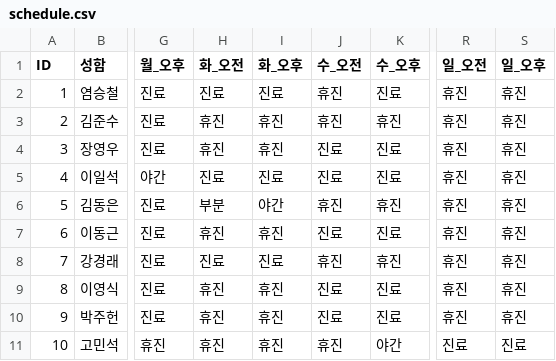
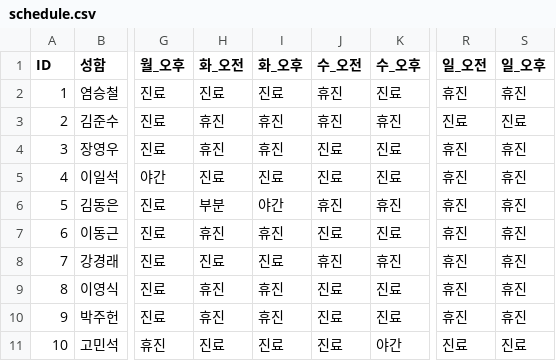
Before and after one commit to jasenggj/jaseng-schedule, a CSV file: schedule.csv, drawn as a sheet; only a part is shown, gaps mark what is left out; the diff names each change by its address in the sheet, - before the commit and + after, or states it on an @@ line.

Commit message:
Add files via upload

```diff
--- a/schedule.csv
+++ b/schedule.csv
-R3 (일_오전): 휴진
+R3 (일_오전): 진료
-S3 (일_오후): 휴진
+S3 (일_오후): 진료
-H11 (화_오전): 휴진
+H11 (화_오전): 진료
-I11 (화_오후): 휴진
+I11 (화_오후): 진료
-J11 (수_오전): 휴진
+J11 (수_오전): 진료
```
